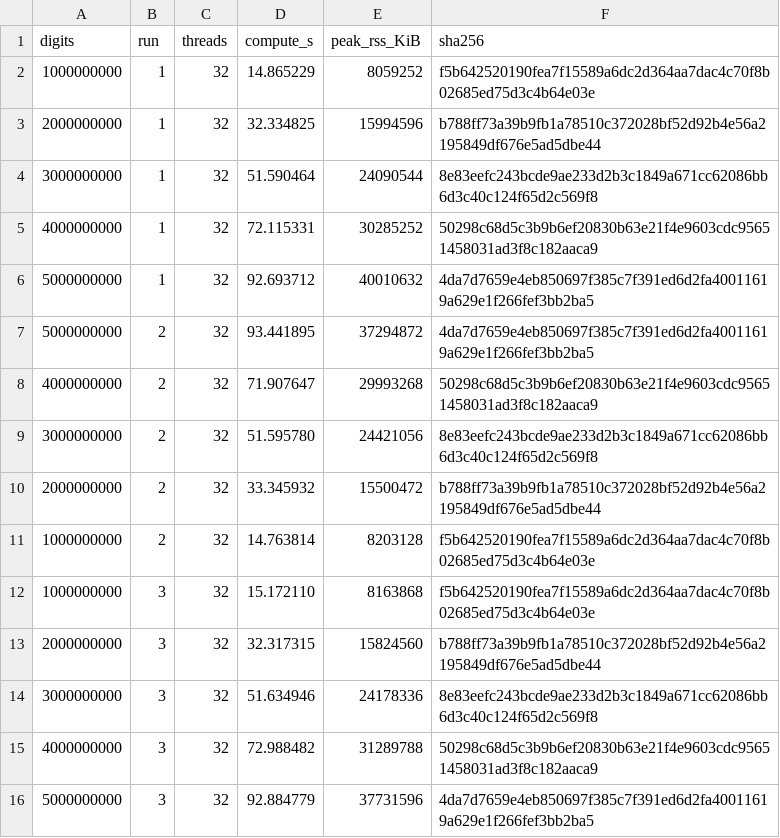
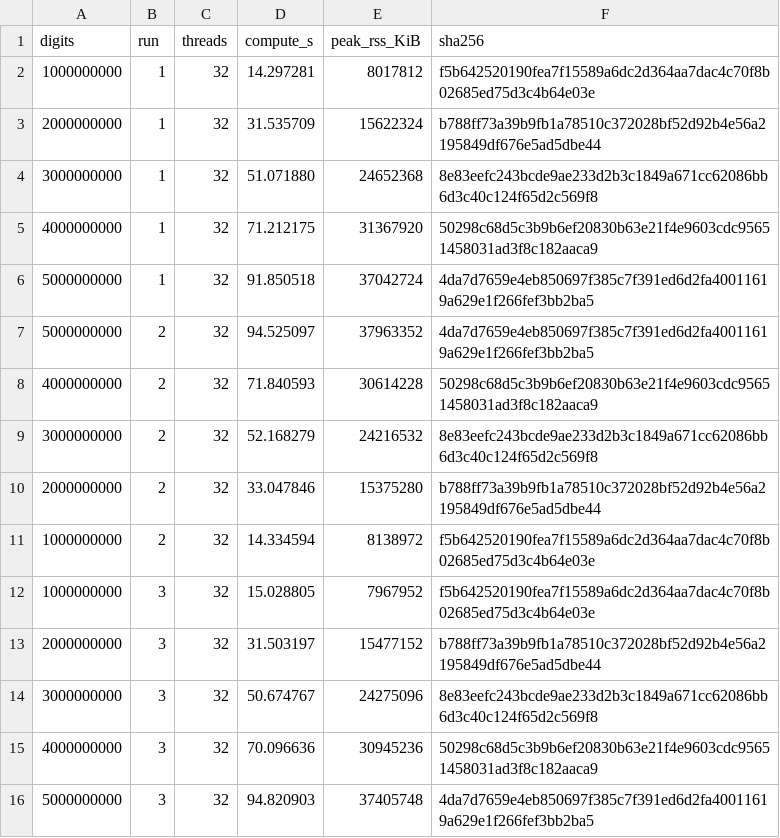
Before and after one commit to fanhqme2/cpupi, a CSV file: benchmarks/ryzen9950x3d.csv, drawn as a sheet.

Commit message:
Select measured CRT schedules for 1B–5B digits and update release benchmarks

```diff
--- a/benchmarks/ryzen9950x3d.csv
+++ b/benchmarks/ryzen9950x3d.csv
@@ -1,16 +1,16 @@
 digits,run,threads,compute_s,peak_rss_KiB,sha256
-1000000000,1,32,14.865229,8059252,f5b642520190fea7f15589a6dc2d364aa7dac4c70f8b02685ed75d3c4b64e03e
-2000000000,1,32,32.334825,15994596,b788ff73a39b9fb1a78510c372028bf52d92b4e56a2195849df676e5ad5dbe44
-3000000000,1,32,51.590464,24090544,8e83eefc243bcde9ae233d2b3c1849a671cc62086bb6d3c40c124f65d2c569f8
-4000000000,1,32,72.115331,30285252,50298c68d5c3b9b6ef20830b63e21f4e9603cdc95651458031ad3f8c182aaca9
-5000000000,1,32,92.693712,40010632,4da7d7659e4eb850697f385c7f391ed6d2fa40011619a629e1f266fef3bb2ba5
-5000000000,2,32,93.441895,37294872,4da7d7659e4eb850697f385c7f391ed6d2fa40011619a629e1f266fef3bb2ba5
-4000000000,2,32,71.907647,29993268,50298c68d5c3b9b6ef20830b63e21f4e9603cdc95651458031ad3f8c182aaca9
-3000000000,2,32,51.595780,24421056,8e83eefc243bcde9ae233d2b3c1849a671cc62086bb6d3c40c124f65d2c569f8
-2000000000,2,32,33.345932,15500472,b788ff73a39b9fb1a78510c372028bf52d92b4e56a2195849df676e5ad5dbe44
-1000000000,2,32,14.763814,8203128,f5b642520190fea7f15589a6dc2d364aa7dac4c70f8b02685ed75d3c4b64e03e
-1000000000,3,32,15.172110,8163868,f5b642520190fea7f15589a6dc2d364aa7dac4c70f8b02685ed75d3c4b64e03e
-2000000000,3,32,32.317315,15824560,b788ff73a39b9fb1a78510c372028bf52d92b4e56a2195849df676e5ad5dbe44
-3000000000,3,32,51.634946,24178336,8e83eefc243bcde9ae233d2b3c1849a671cc62086bb6d3c40c124f65d2c569f8
-4000000000,3,32,72.988482,31289788,50298c68d5c3b9b6ef20830b63e21f4e9603cdc95651458031ad3f8c182aaca9
-5000000000,3,32,92.884779,37731596,4da7d7659e4eb850697f385c7f391ed6d2fa40011619a629e1f266fef3bb2ba5
+1000000000,1,32,14.297281,8017812,f5b642520190fea7f15589a6dc2d364aa7dac4c70f8b02685ed75d3c4b64e03e
+2000000000,1,32,31.535709,15622324,b788ff73a39b9fb1a78510c372028bf52d92b4e56a2195849df676e5ad5dbe44
+3000000000,1,32,51.071880,24652368,8e83eefc243bcde9ae233d2b3c1849a671cc62086bb6d3c40c124f65d2c569f8
+4000000000,1,32,71.212175,31367920,50298c68d5c3b9b6ef20830b63e21f4e9603cdc95651458031ad3f8c182aaca9
+5000000000,1,32,91.850518,37042724,4da7d7659e4eb850697f385c7f391ed6d2fa40011619a629e1f266fef3bb2ba5
+5000000000,2,32,94.525097,37963352,4da7d7659e4eb850697f385c7f391ed6d2fa40011619a629e1f266fef3bb2ba5
+4000000000,2,32,71.840593,30614228,50298c68d5c3b9b6ef20830b63e21f4e9603cdc95651458031ad3f8c182aaca9
+3000000000,2,32,52.168279,24216532,8e83eefc243bcde9ae233d2b3c1849a671cc62086bb6d3c40c124f65d2c569f8
+2000000000,2,32,33.047846,15375280,b788ff73a39b9fb1a78510c372028bf52d92b4e56a2195849df676e5ad5dbe44
+1000000000,2,32,14.334594,8138972,f5b642520190fea7f15589a6dc2d364aa7dac4c70f8b02685ed75d3c4b64e03e
+1000000000,3,32,15.028805,7967952,f5b642520190fea7f15589a6dc2d364aa7dac4c70f8b02685ed75d3c4b64e03e
+2000000000,3,32,31.503197,15477152,b788ff73a39b9fb1a78510c372028bf52d92b4e56a2195849df676e5ad5dbe44
+3000000000,3,32,50.674767,24275096,8e83eefc243bcde9ae233d2b3c1849a671cc62086bb6d3c40c124f65d2c569f8
+4000000000,3,32,70.096636,30945236,50298c68d5c3b9b6ef20830b63e21f4e9603cdc95651458031ad3f8c182aaca9
+5000000000,3,32,94.820903,37405748,4da7d7659e4eb850697f385c7f391ed6d2fa40011619a629e1f266fef3bb2ba5
```
Also changed, not shown: 12 other files.
